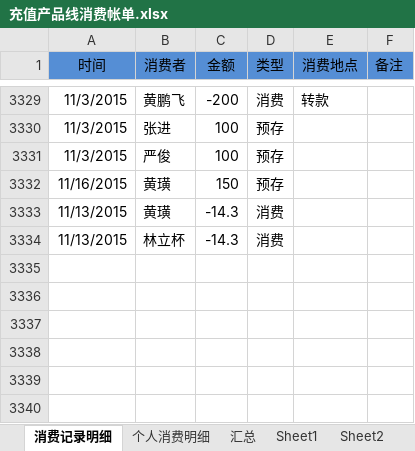
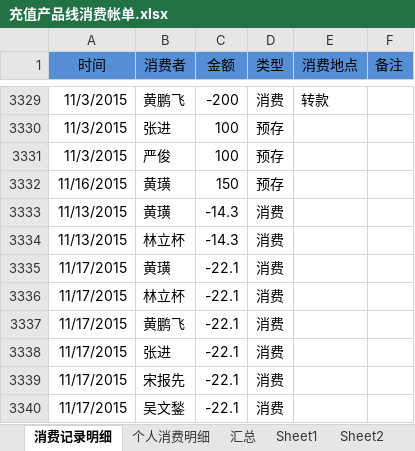
Before and after one commit to junyangren/BillingInfo, an Excel workbook: 充值产品线消费帐单.xlsx, sheet 消费记录明细, drawn as a sheet; only a part is shown, gaps mark what is left out; values as stored, in another font and other column widths than the file's, no borders; conditional formats not drawn; the diff names each change by its address in the sheet, - before the commit and + after, or states it on an @@ line.

```diff
--- a/充值产品线消费帐单.xlsx (sheet 消费记录明细)
+++ b/充值产品线消费帐单.xlsx (sheet 消费记录明细)
+row 3335: 11/17/2015 | 黄璜 | -22.1 | 消费
+row 3336: 11/17/2015 | 林立杯 | -22.1 | 消费
+row 3337: 11/17/2015 | 黄鹏飞 | -22.1 | 消费
+row 3338: 11/17/2015 | 张进 | -22.1 | 消费
+row 3339: 11/17/2015 | 宋报先 | -22.1 | 消费
+row 3340: 11/17/2015 | 吴文鍫 | -22.1 | 消费
```
Also changed, not shown: sheet 个人消费明细, sheet 汇总.
